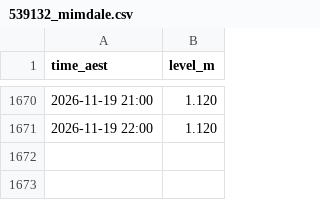
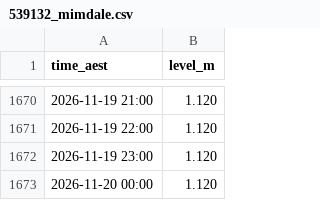
Before and after one commit to JonathanAgronica/fishing-apps, a CSV file: data/539132_mimdale.csv, drawn as a sheet; only a part is shown, gaps mark what is left out; the diff names each change by its address in the sheet, - before the commit and + after, or states it on an @@ line.

```diff
--- a/data/539132_mimdale.csv
+++ b/data/539132_mimdale.csv
+row 1672: 2026-11-19 23:00 | 1.120
+row 1673: 2026-11-20 00:00 | 1.120
```
Also changed, not shown: data/039267_essendean.csv, data/539135_hillsrd.csv, 2 other files.
